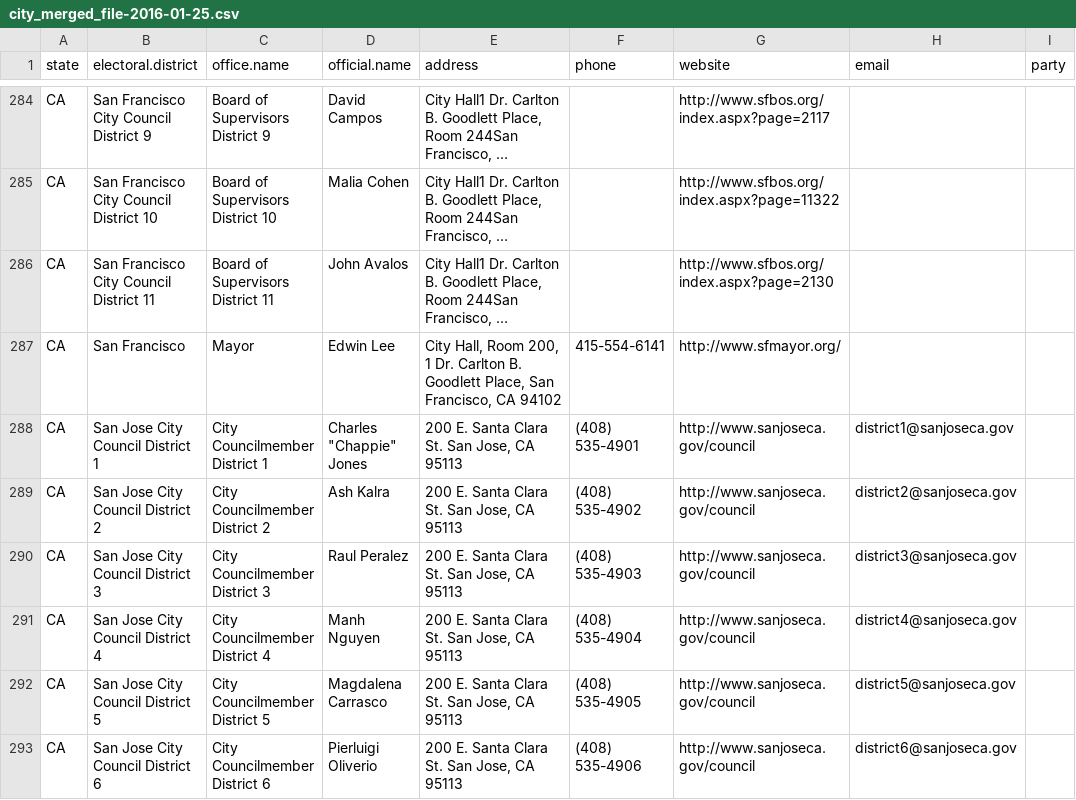
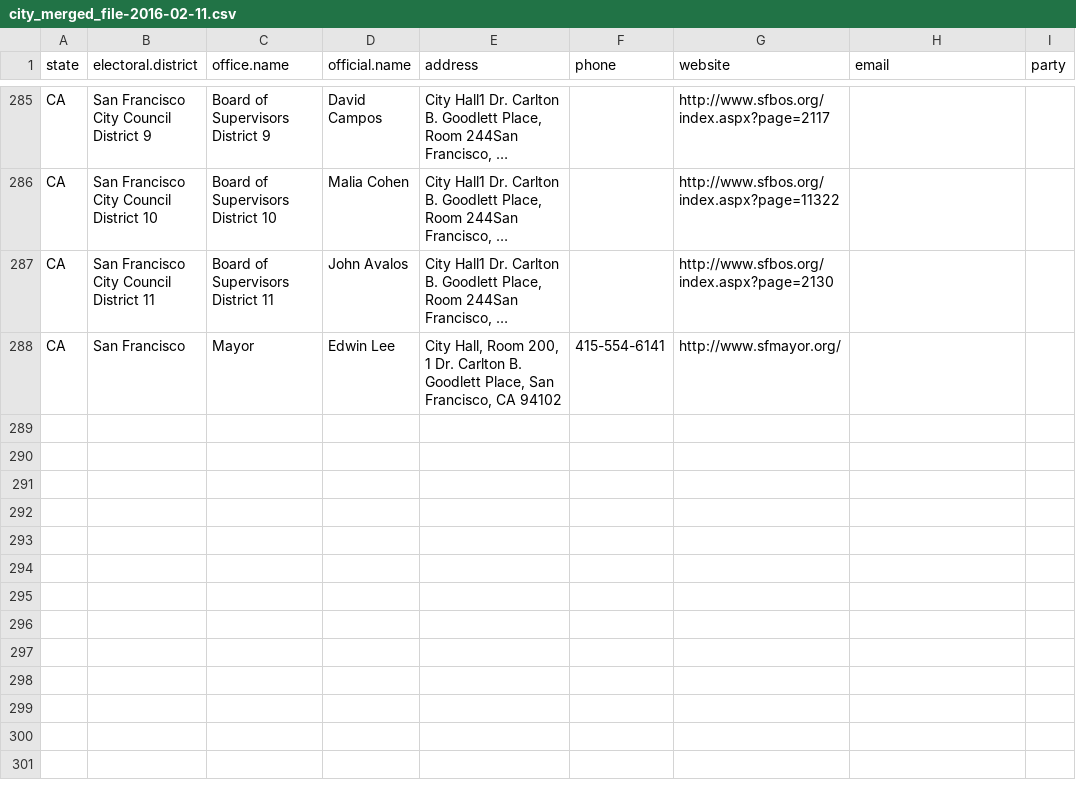
Before and after one commit to sarahberlin/city-council-scraper, a CSV file: city_merged_file-2016-02-11.csv (was city_merged_file-2016-01-25.csv), drawn as a sheet; only a part is shown, gaps mark what is left out; long unchanged cells end in …; removed rows and columns are numbered as before the commit, all else as after; the diff covers the shown part only; the diff names each change by its address in the sheet, - before the commit and + after, or states it on an @@ line.

```diff
--- a/city_merged_file-2016-01-25.csv
+++ b/city_merged_file-2016-02-11.csv
-row 288: CA | San Jose City Council District 1 | City Councilmember District 1 | Charles "Chappie" Jones | 200 E. Santa Clara St. San Jose, CA 95113 | (408) 535-4901 | http://www.sanjoseca.gov/council | district1@sanjoseca.gov
-row 289: CA | San Jose City Council District 2 | City Councilmember District 2 | Ash Kalra | 200 E. Santa Clara St. San Jose, CA 95113 | (408) 535-4902 | http://www.sanjoseca.gov/council | district2@sanjoseca.gov
-row 290: CA | San Jose City Council District 3 | City Councilmember District 3 | Raul Peralez | 200 E. Santa Clara St. San Jose, CA 95113 | (408) 535-4903 | http://www.sanjoseca.gov/council | district3@sanjoseca.gov
-row 291: CA | San Jose City Council District 4 | City Councilmember District 4 | Manh Nguyen | 200 E. Santa Clara St. San Jose, CA 95113 | (408) 535-4904 | http://www.sanjoseca.gov/council | district4@sanjoseca.gov
-row 292: CA | San Jose City Council District 5 | City Councilmember District 5 | Magdalena Carrasco | 200 E. Santa Clara St. San Jose, CA 95113 | (408) 535-4905 | http://www.sanjoseca.gov/council | district5@sanjoseca.gov
-row 293: CA | San Jose City Council District 6 | City Councilmember District 6 | Pierluigi Oliverio | 200 E. Santa Clara St. San Jose, CA 95113 | (408) 535-4906 | http://www.sanjoseca.gov/council | district6@sanjoseca.gov
```
Also changed, not shown: 1 added row, 5 removed rows and 10 edited cells elsewhere in this file, 1 other file.
